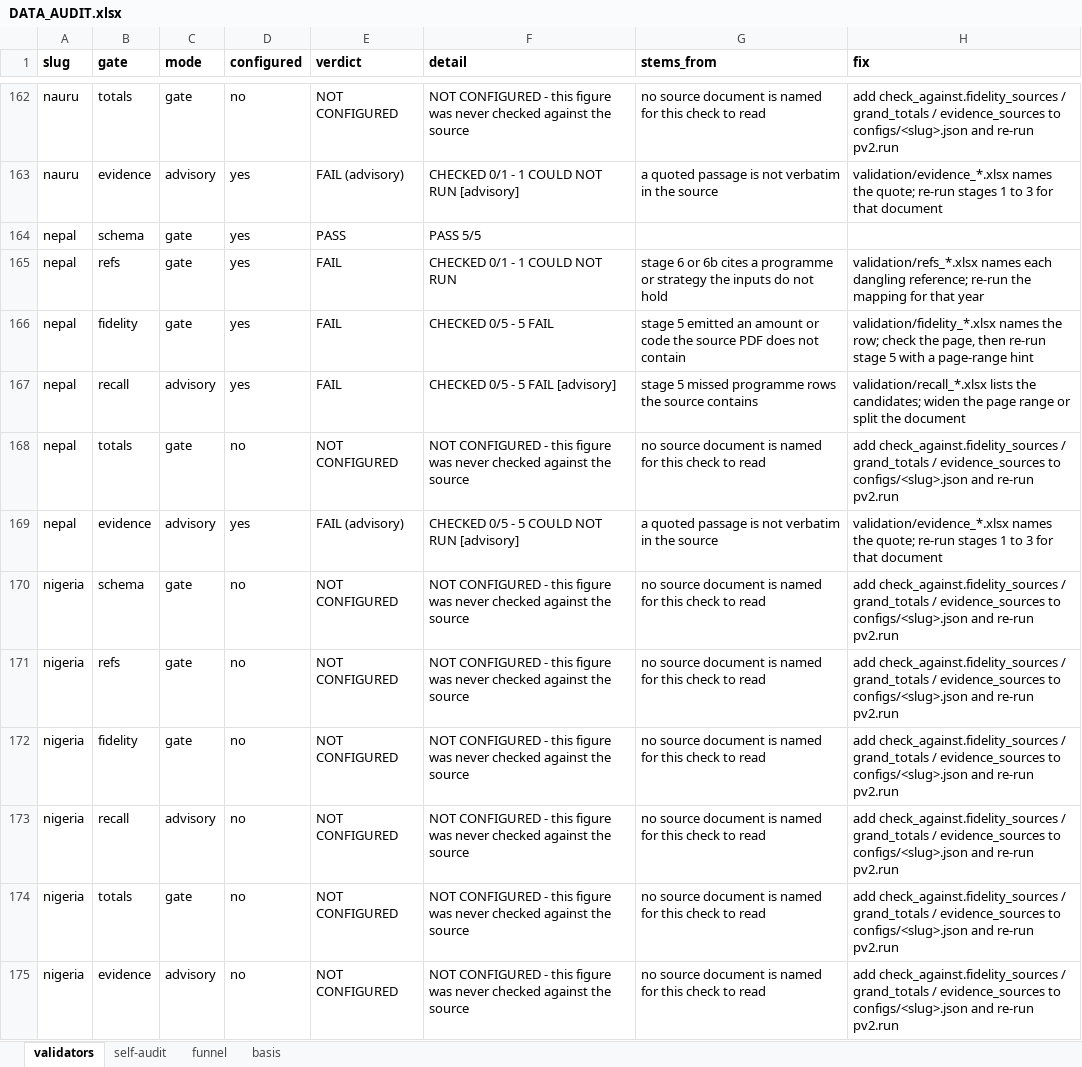
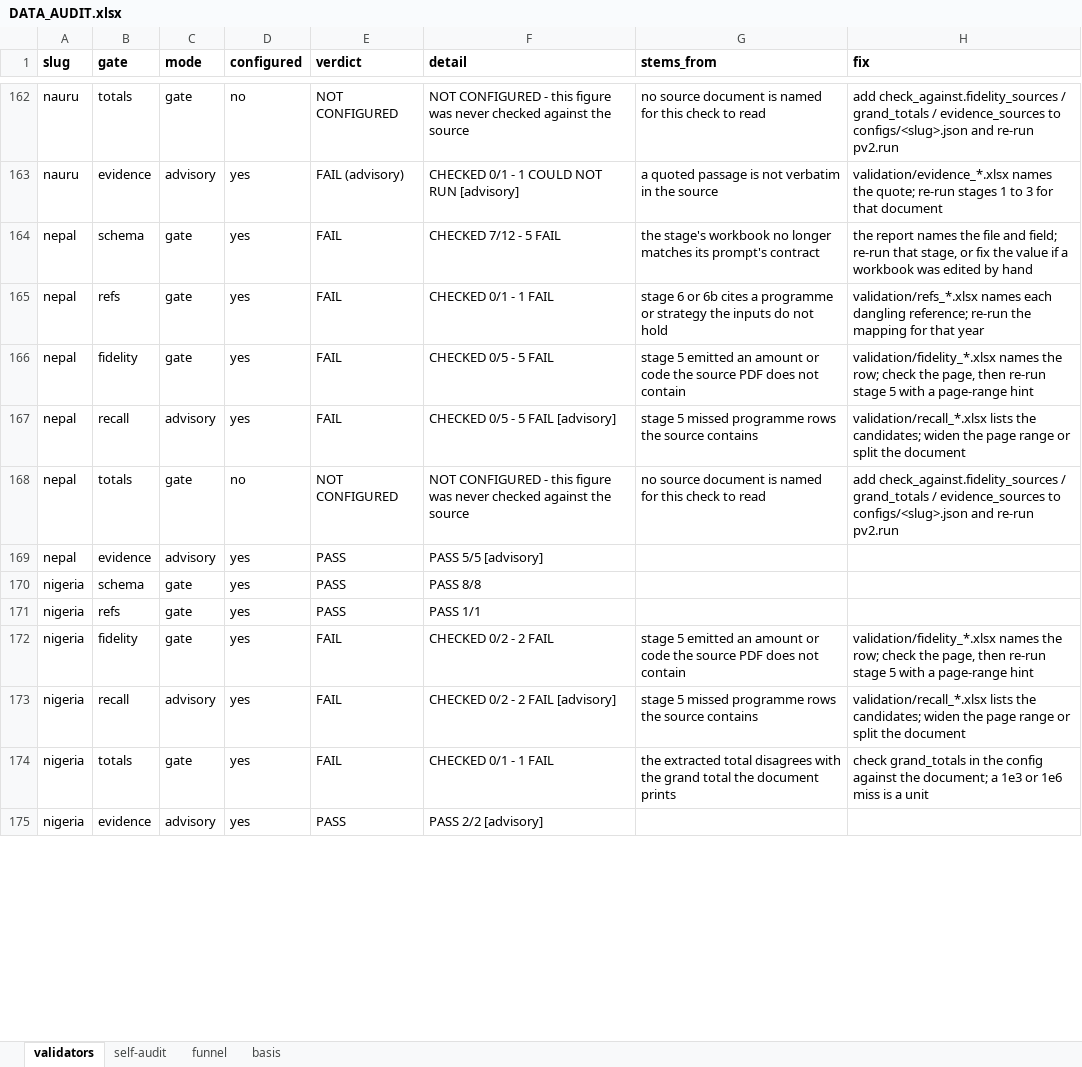
Before and after one commit to SebPasha/AI_Unveils_Tomorrow, an Excel workbook: DATA_AUDIT.xlsx, sheet validators, drawn as a sheet; only a part is shown, gaps mark what is left out; values as stored, in another font and other column widths than the file's, no borders; the diff covers the shown part only; the diff names each change by its address in the sheet, - before the commit and + after, or states it on an @@ line.

```diff
--- a/DATA_AUDIT.xlsx (sheet validators)
+++ b/DATA_AUDIT.xlsx (sheet validators)
-E164 (verdict): PASS
+E164 (verdict): FAIL
-F164 (detail): PASS 5/5
+F164 (detail): CHECKED 7/12 - 5 FAIL
-G164 (stems_from): (empty)
+G164 (stems_from): the stage's workbook no longer matches its prompt's contract
-H164 (fix): (empty)
+H164 (fix): the report names the file and field; re-run that stage, or fix the value if a workbook was edited by hand
-F165 (detail): CHECKED 0/1 - 1 COULD NOT RUN
+F165 (detail): CHECKED 0/1 - 1 FAIL
-E169 (verdict): FAIL (advisory)
+E169 (verdict): PASS
-F169 (detail): CHECKED 0/5 - 5 COULD NOT RUN [advisory]
+F169 (detail): PASS 5/5 [advisory]
-G169 (stems_from): a quoted passage is not verbatim in the source
+G169 (stems_from): (empty)
-H169 (fix): validation/evidence_*.xlsx names the quote; re-run stages 1 to 3 for that document
+H169 (fix): (empty)
-D170:D175 (configured): no
+D170:D175 (configured): yes
-E170:E171 (verdict): NOT CONFIGURED
+E170:E171 (verdict): PASS
-F170 (detail): NOT CONFIGURED - this figure was never checked against the source
+F170 (detail): PASS 8/8
-G170:G171 (stems_from): no source document is named for this check to read
+G170:G171 (stems_from): (empty)
-H170:H171 (fix): add check_against.fidelity_sources / grand_totals / evidence_sources to configs/<slug>.json and re-run pv2.run
+H170:H171 (fix): (empty)
-F171 (detail): NOT CONFIGURED - this figure was never checked against the source
+F171 (detail): PASS 1/1
-E172:E174 (verdict): NOT CONFIGURED
+E172:E174 (verdict): FAIL
-F172 (detail): NOT CONFIGURED - this figure was never checked against the source
+F172 (detail): CHECKED 0/2 - 2 FAIL
-G172 (stems_from): no source document is named for this check to read
+G172 (stems_from): stage 5 emitted an amount or code the source PDF does not contain
-H172 (fix): add check_against.fidelity_sources / grand_totals / evidence_sources to configs/<slug>.json and re-run pv2.run
+H172 (fix): validation/fidelity_*.xlsx names the row; check the page, then re-run stage 5 with a page-range hint
-F173 (detail): NOT CONFIGURED - this figure was never checked against the source
+F173 (detail): CHECKED 0/2 - 2 FAIL [advisory]
-G173 (stems_from): no source document is named for this check to read
+G173 (stems_from): stage 5 missed programme rows the source contains
-H173 (fix): add check_against.fidelity_sources / grand_totals / evidence_sources to configs/<slug>.json and re-run pv2.run
+H173 (fix): validation/recall_*.xlsx lists the candidates; widen the page range or split the document
-F174 (detail): NOT CONFIGURED - this figure was never checked against the source
+F174 (detail): CHECKED 0/1 - 1 FAIL
-G174 (stems_from): no source document is named for this check to read
+G174 (stems_from): the extracted total disagrees with the grand total the document prints
-H174 (fix): add check_against.fidelity_sources / grand_totals / evidence_sources to configs/<slug>.json and re-run pv2.run
+H174 (fix): check grand_totals in the config against the document; a 1e3 or 1e6 miss is a unit
-E175 (verdict): NOT CONFIGURED
+E175 (verdict): PASS
-F175 (detail): NOT CONFIGURED - this figure was never checked against the source
+F175 (detail): PASS 2/2 [advisory]
-G175 (stems_from): no source document is named for this check to read
+G175 (stems_from): (empty)
-H175 (fix): add check_against.fidelity_sources / grand_totals / evidence_sources to configs/<slug>.json and re-run pv2.run
+H175 (fix): (empty)
```
Also changed, not shown: 6 removed rows and 366 edited cells elsewhere in this sheet, sheet self-audit, sheet basis, sheet funnel, DATA_ISSUES.xlsx, FIXES.xlsx, 5 other files.
